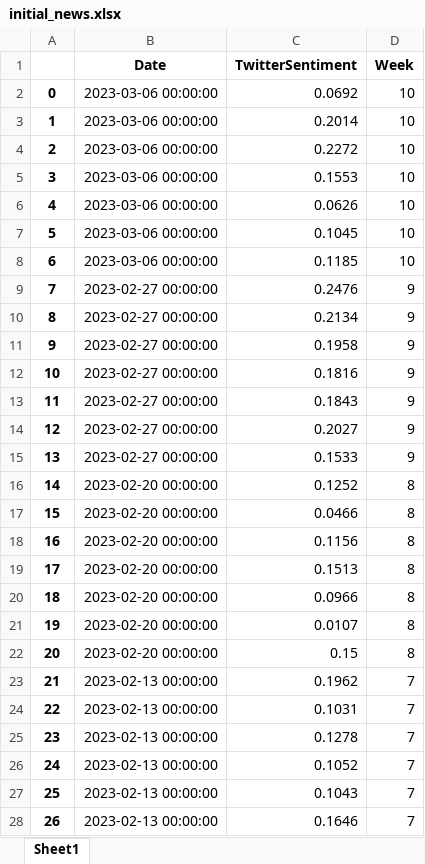
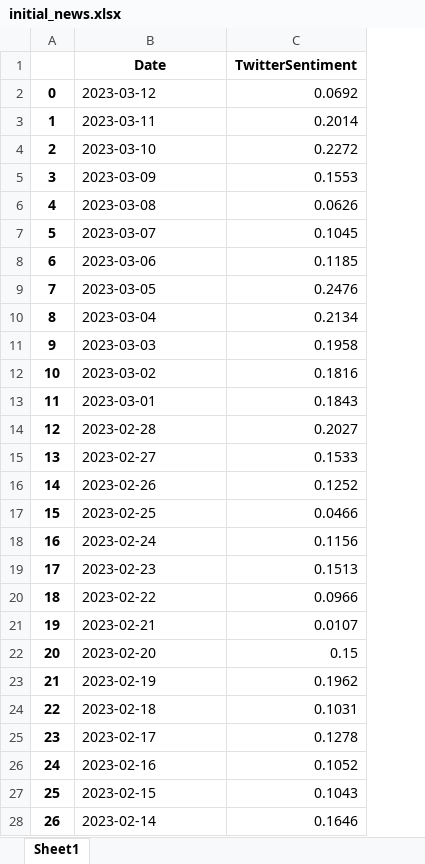
Before and after one commit to webclinic017/StockPricePredictor-eod, an Excel workbook: Excel reports/initial_news.xlsx, sheet Sheet1, drawn as a sheet; only a part is shown; values as stored, in another font and other column widths than the file's, no borders; the diff covers the shown part only; the diff names each change by its address in the sheet, - before the commit and + after, or states it on an @@ line.

```diff
--- a/Excel reports/initial_news.xlsx (sheet Sheet1)
+++ b/Excel reports/initial_news.xlsx (sheet Sheet1)
-column D (Week), rows 2-28: 10 | 10 | 10 | 10 | 10 | 10 | 10 | 9 | 9 | 9 | 9 | 9 | 9 | 9 | 8 | 8 | 8 | 8 | 8 | 8 | 8 | 7 | 7 | 7 | 7 | 7 | 7
-B2 (Date): 2023-03-06 00:00:00
+B2 (Date): 2023-03-12
-B3 (Date): 2023-03-06 00:00:00
+B3 (Date): 2023-03-11
-B4 (Date): 2023-03-06 00:00:00
+B4 (Date): 2023-03-10
-B5 (Date): 2023-03-06 00:00:00
+B5 (Date): 2023-03-09
-B6 (Date): 2023-03-06 00:00:00
+B6 (Date): 2023-03-08
-B7 (Date): 2023-03-06 00:00:00
+B7 (Date): 2023-03-07
-B8 (Date): 2023-03-06 00:00:00
+B8 (Date): 2023-03-06
-B9 (Date): 2023-02-27 00:00:00
+B9 (Date): 2023-03-05
-B10 (Date): 2023-02-27 00:00:00
+B10 (Date): 2023-03-04
-B11 (Date): 2023-02-27 00:00:00
+B11 (Date): 2023-03-03
-B12 (Date): 2023-02-27 00:00:00
+B12 (Date): 2023-03-02
-B13 (Date): 2023-02-27 00:00:00
+B13 (Date): 2023-03-01
-B14 (Date): 2023-02-27 00:00:00
+B14 (Date): 2023-02-28
-B15 (Date): 2023-02-27 00:00:00
+B15 (Date): 2023-02-27
-B16 (Date): 2023-02-20 00:00:00
+B16 (Date): 2023-02-26
-B17 (Date): 2023-02-20 00:00:00
+B17 (Date): 2023-02-25
-B18 (Date): 2023-02-20 00:00:00
+B18 (Date): 2023-02-24
-B19 (Date): 2023-02-20 00:00:00
+B19 (Date): 2023-02-23
-B20 (Date): 2023-02-20 00:00:00
+B20 (Date): 2023-02-22
-B21 (Date): 2023-02-20 00:00:00
+B21 (Date): 2023-02-21
-B22 (Date): 2023-02-20 00:00:00
+B22 (Date): 2023-02-20
-B23 (Date): 2023-02-13 00:00:00
+B23 (Date): 2023-02-19
-B24 (Date): 2023-02-13 00:00:00
+B24 (Date): 2023-02-18
-B25 (Date): 2023-02-13 00:00:00
+B25 (Date): 2023-02-17
-B26 (Date): 2023-02-13 00:00:00
+B26 (Date): 2023-02-16
-B27 (Date): 2023-02-13 00:00:00
+B27 (Date): 2023-02-15
-B28 (Date): 2023-02-13 00:00:00
+B28 (Date): 2023-02-14
```
Also changed, not shown: 400 edited cells elsewhere in this sheet, Excel reports/adjusted_df_news.xlsx, Excel reports/total_trades.xlsx, 22 other files.
